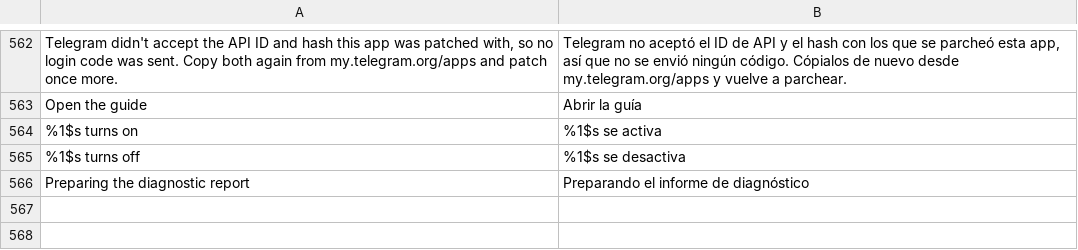
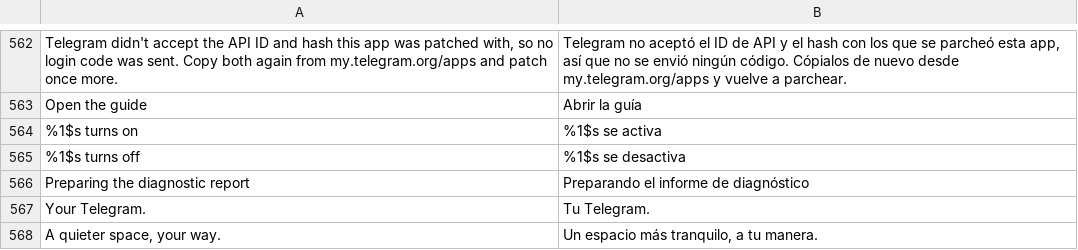
Before and after one commit to SysAdminDoc/HushTelegram, a TSV file: extensions/shared/library/src/main/l10n/es.tsv, drawn as a sheet; only a part is shown, gaps mark what is left out.

```diff
--- a/extensions/shared/library/src/main/l10n/es.tsv
+++ b/extensions/shared/library/src/main/l10n/es.tsv
@@ -566 +566,3 @@ Open the guide	Abrir la guía
 Preparing the diagnostic report	Preparando el informe de diagnóstico
+Your Telegram.	Tu Telegram.
+A quieter space, your way.	Un espacio más tranquilo, a tu manera.
```
Also changed, not shown: extensions/shared/library/src/main/l10n/de.tsv, extensions/shared/library/src/main/l10n/in.tsv, 46 other files.
